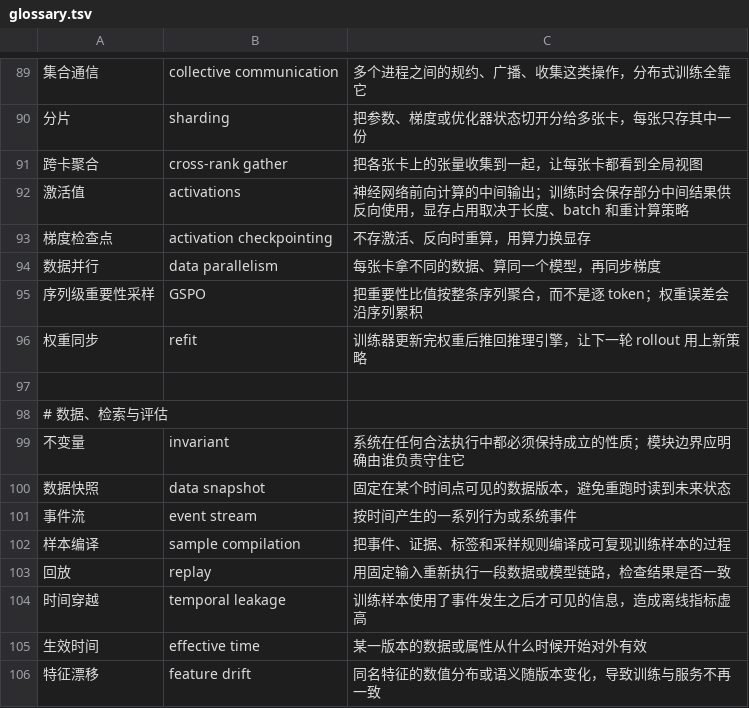
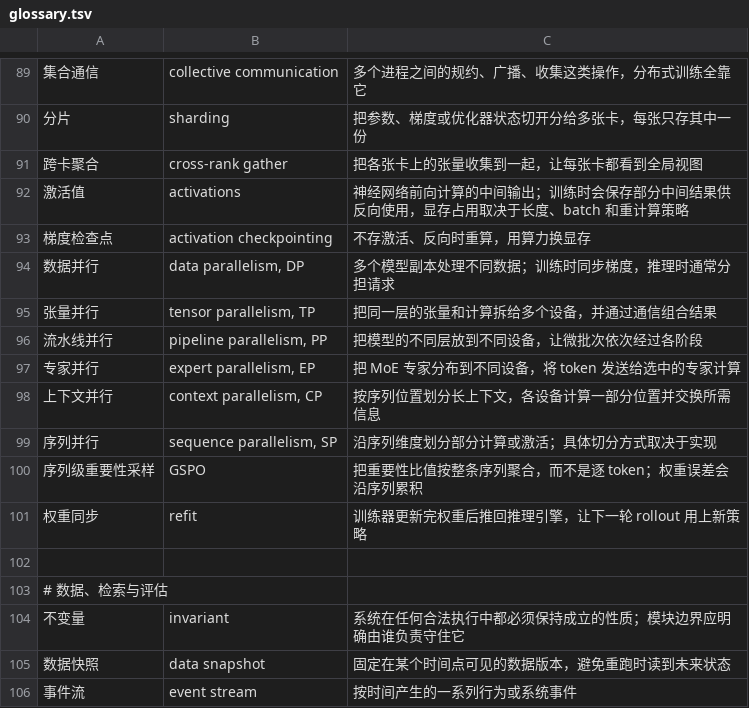
Before and after one commit to tianyi-zhang-02/cooking-agi, a TSV file: site/glossary.tsv, drawn as a sheet; only a part is shown, gaps mark what is left out; the shorter side is filled out with more unchanged rows; the diff covers the shown part only.

```diff
--- a/site/glossary.tsv
+++ b/site/glossary.tsv
@@ -93,3 +93,8 @@
 梯度检查点	activation checkpointing	不存激活、反向时重算，用算力换显存
-数据并行	data parallelism	每张卡拿不同的数据、算同一个模型，再同步梯度
+数据并行	data parallelism, DP	多个模型副本处理不同数据；训练时同步梯度，推理时通常分担请求
+张量并行	tensor parallelism, TP	把同一层的张量和计算拆给多个设备，并通过通信组合结果
+流水线并行	pipeline parallelism, PP	把模型的不同层放到不同设备，让微批次依次经过各阶段
+专家并行	expert parallelism, EP	把 MoE 专家分布到不同设备，将 token 发送给选中的专家计算
+上下文并行	context parallelism, CP	按序列位置划分长上下文，各设备计算一部分位置并交换所需信息
+序列并行	sequence parallelism, SP	沿序列维度划分部分计算或激活；具体切分方式取决于实现
 序列级重要性采样	GSPO	把重要性比值按整条序列聚合，而不是逐 token；权重误差会沿序列累积
```
Also changed, not shown: 20 added rows and 2 edited cells elsewhere in this file, 50 other files.
